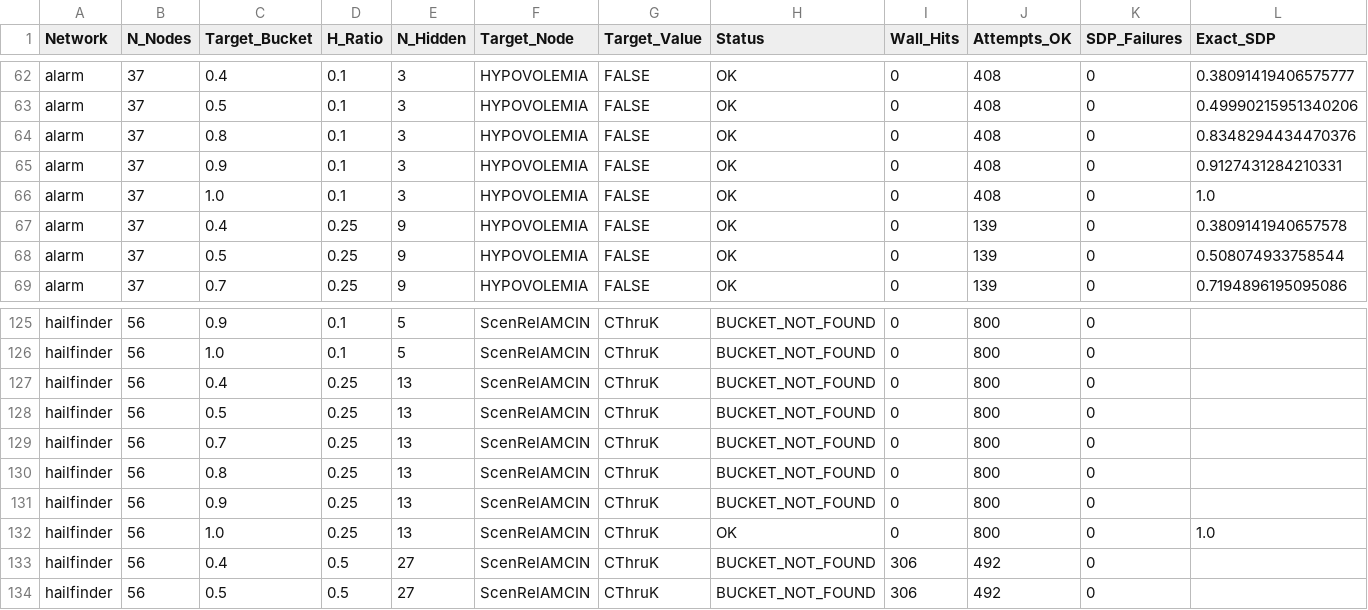
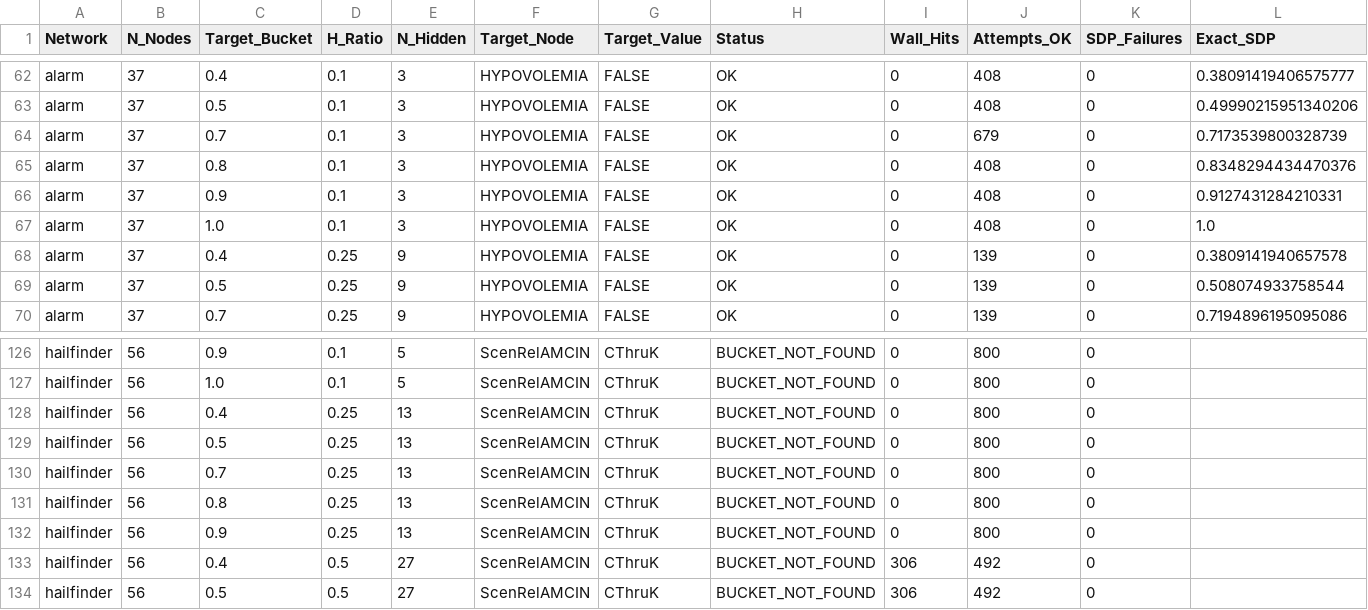
Before and after one commit to jpafcampos/explaining-BNs, a CSV file: src/targeted_sdp_benchmark_full_isambard_medium_nets_seed_true.csv, drawn as a sheet; only a part is shown, gaps mark what is left out; removed rows and columns are numbered as before the commit, all else as after; rows hold the shown columns only; the diff names each change by its address in the sheet, - before the commit and + after, or states it on an @@ line.

```diff
--- a/src/targeted_sdp_benchmark_full_isambard_medium_nets_seed_true.csv
+++ b/src/targeted_sdp_benchmark_full_isambard_medium_nets_seed_true.csv
+row 64: alarm | 37 | 0.7 | 0.1 | 3 | HYPOVOLEMIA | FALSE | OK | 0 | 679 | 0 | 0.7173539800328739
-row 132: hailfinder | 56 | 1.0 | 0.25 | 13 | ScenRelAMCIN | CThruK | OK | 0 | 800 | 0 | 1.0
```
Also changed, not shown: src/alarm_debug.csv, 2 other files.
